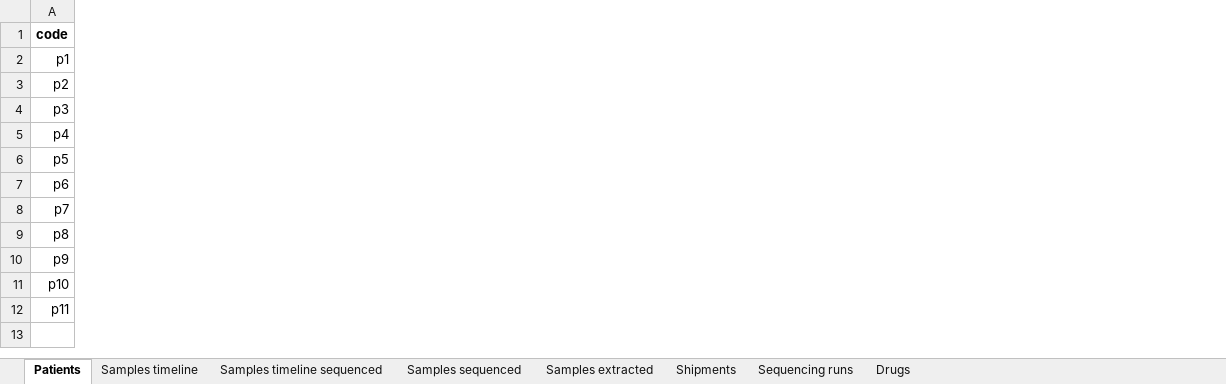
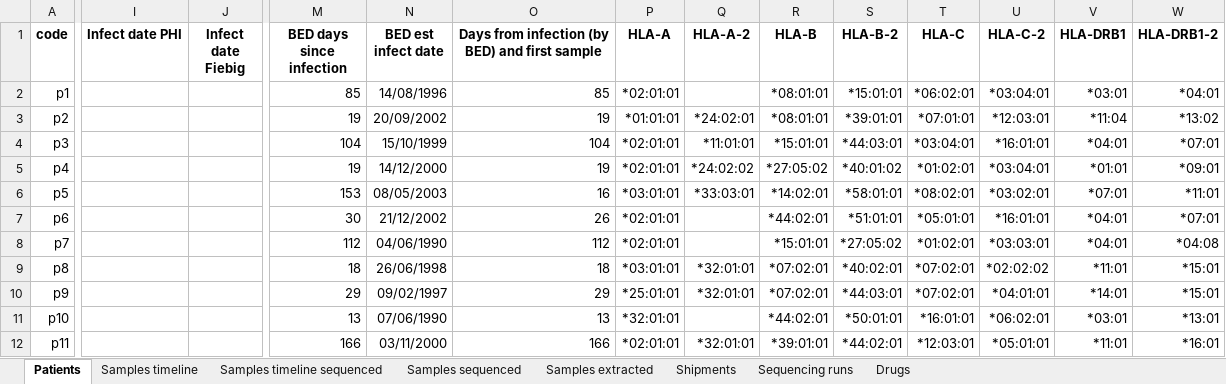
Before and after one commit to iosonofabio/hivwholeseq, an Excel workbook: hivwholeseq/tables/HIV_reservoir_all.xlsx, sheet Patients, drawn as a sheet; only a part is shown, gaps mark what is left out; values as stored, in another font and other column widths than the file's, no borders; the diff covers the shown part only; the diff names each change by its address in the sheet, - before the commit and + after, or states it on an @@ line.

```diff
--- a/hivwholeseq/tables/HIV_reservoir_all.xlsx (sheet Patients)
+++ b/hivwholeseq/tables/HIV_reservoir_all.xlsx (sheet Patients)
+column I (Infect date PHI), empty
+column J (Infect date Fiebig), empty
+column M (BED days since infection), rows 2-12: 85 | 19 | 104 | 19 | 153 | 30 | 112 | 18 | 29 | 13 | 166
+column N (BED est infect date), rows 2-12: 14/08/1996 | 20/09/2002 | 15/10/1999 | 14/12/2000 | 08/05/2003 | 21/12/2002 | 04/06/1990 | 26/06/1998 | 09/02/1997 | 07/06/1990 | 03/11/2000
+column O, rows 1-12: Days from infection (by BED) and first sample | 85 | 19 | 104 | 19 | 16 | 26 | 112 | 18 | 29 | 13 | 166
+column P (HLA-A), rows 2-12: *02:01:01 | *01:01:01 | *02:01:01 | *02:01:01 | *03:01:01 | *02:01:01 | *02:01:01 | *03:01:01 | *25:01:01 | *32:01:01 | *02:01:01
+column Q (HLA-A-2), rows 3-12: *24:02:01 | *11:01:01 | *24:02:02 | *33:03:01 |  |  | *32:01:01 | *32:01:01 |  | *32:01:01
+column R (HLA-B), rows 2-12: *08:01:01 | *08:01:01 | *15:01:01 | *27:05:02 | *14:02:01 | *44:02:01 | *15:01:01 | *07:02:01 | *07:02:01 | *44:02:01 | *39:01:01
+column S (HLA-B-2), rows 2-12: *15:01:01 | *39:01:01 | *44:03:01 | *40:01:02 | *58:01:01 | *51:01:01 | *27:05:02 | *40:02:01 | *44:03:01 | *50:01:01 | *44:02:01
+column T (HLA-C), rows 2-12: *06:02:01 | *07:01:01 | *03:04:01 | *01:02:01 | *08:02:01 | *05:01:01 | *01:02:01 | *07:02:01 | *07:02:01 | *16:01:01 | *12:03:01
+column U (HLA-C-2), rows 2-12: *03:04:01 | *12:03:01 | *16:01:01 | *03:04:01 | *03:02:01 | *16:01:01 | *03:03:01 | *02:02:02 | *04:01:01 | *06:02:01 | *05:01:01
+column V (HLA-DRB1), rows 2-12: *03:01 | *11:04 | *04:01 | *01:01 | *07:01 | *04:01 | *04:01 | *11:01 | *14:01 | *03:01 | *11:01
+column W (HLA-DRB1-2), rows 2-12: *04:01 | *13:02 | *07:01 | *09:01 | *11:01 | *07:01 | *04:08 | *15:01 | *15:01 | *13:01 | *16:01
```
Also changed, not shown: 12 added columns and 3 edited cells elsewhere in this sheet, 15 other files.
